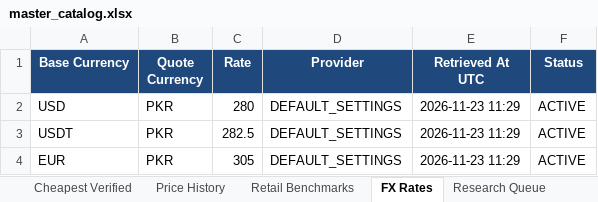
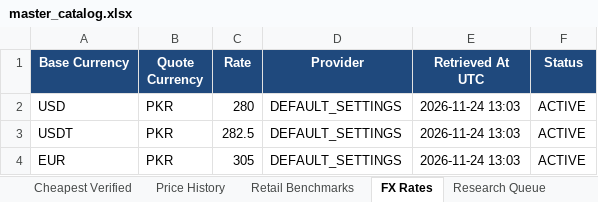
Before and after one commit to m-rehman55/ai-tool-gems-supplier-intelligence, an Excel workbook: master_catalog.xlsx, sheet FX Rates, drawn as a sheet; values as stored, in another font and other column widths than the file's, no borders; the diff names each change by its address in the sheet, - before the commit and + after, or states it on an @@ line.

Commit message:
chore(catalog): automated daily public price sync [skip ci]

```diff
--- a/master_catalog.xlsx (sheet FX Rates)
+++ b/master_catalog.xlsx (sheet FX Rates)
-E2:E4 (Retrieved At UTC): 2026-11-23 11:29
+E2:E4 (Retrieved At UTC): 2026-11-24 13:03
```
Also changed, not shown: sheet README.
